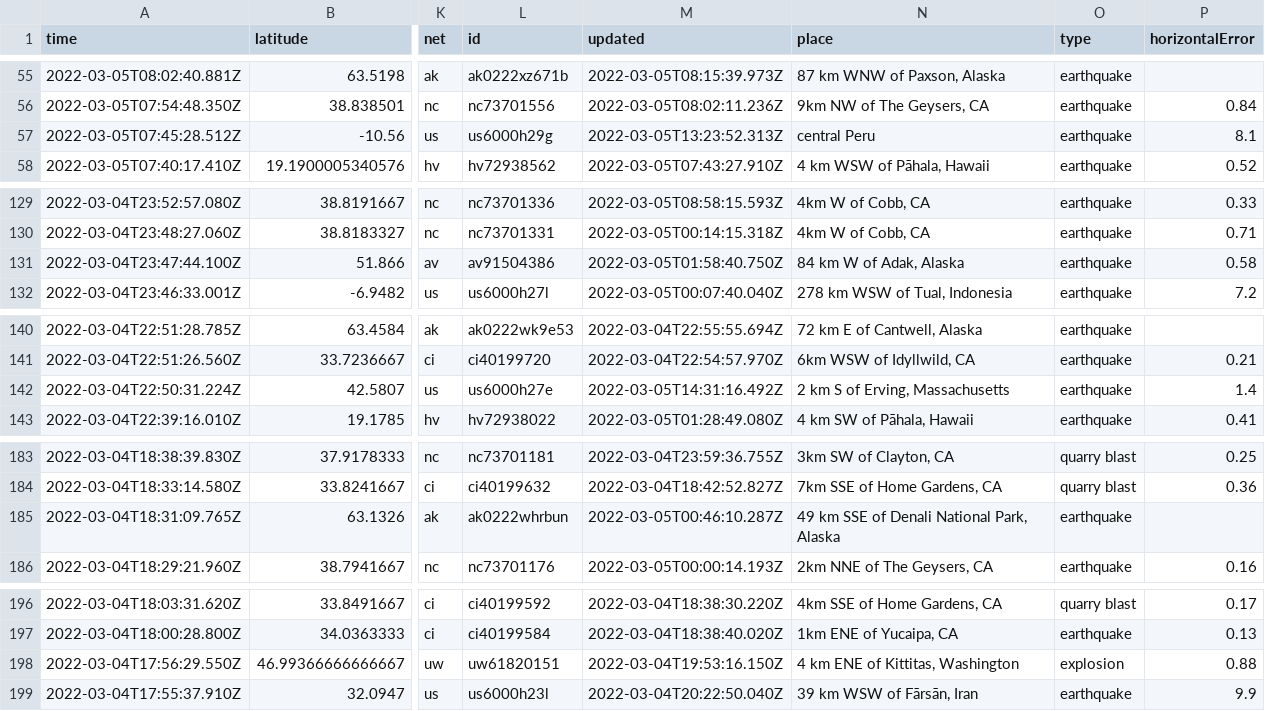
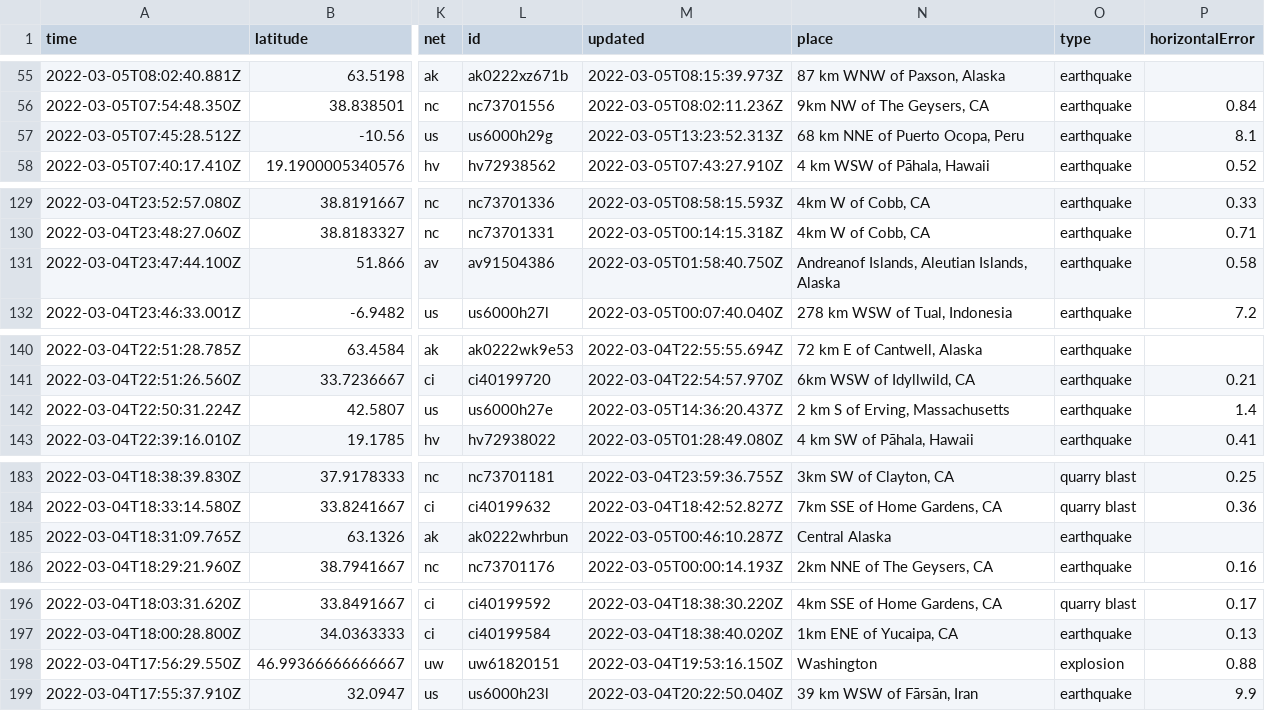
Before and after one commit to johnstont05/nicar22-github-actions, a CSV file: usgs_current.csv, drawn as a sheet; only a part is shown, gaps mark what is left out; the diff names each change by its address in the sheet, - before the commit and + after, or states it on an @@ line.

```diff
--- a/usgs_current.csv
+++ b/usgs_current.csv
-N57 (place): central Peru
+N57 (place): 68 km NNE of Puerto Ocopa, Peru
-N131 (place): 84 km W of Adak, Alaska
+N131 (place): Andreanof Islands, Aleutian Islands, Alaska
-M142 (updated): 2022-03-05T14:31:16.492Z
+M142 (updated): 2022-03-05T14:36:20.437Z
-N185 (place): 49 km SSE of Denali National Park, Alaska
+N185 (place): Central Alaska
-N198 (place): 4 km ENE of Kittitas, Washington
+N198 (place): Washington
```
